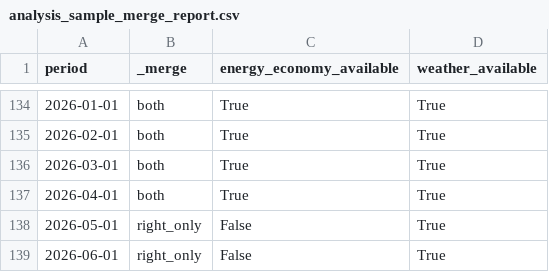
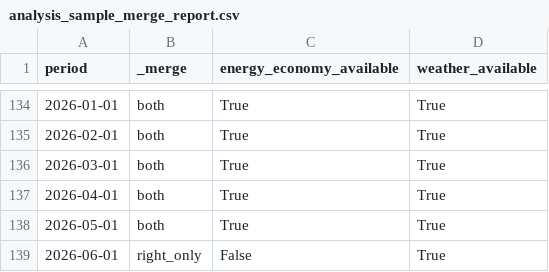
Before and after one commit to cauchygugugu-web/texas-energy-economy-monitor, a CSV file: reports/tables/analysis_sample_merge_report.csv, drawn as a sheet; only a part is shown, gaps mark what is left out.

```diff
--- a/reports/tables/analysis_sample_merge_report.csv
+++ b/reports/tables/analysis_sample_merge_report.csv
@@ -137,3 +137,3 @@
 2026-04-01,both,True,True
-2026-05-01,right_only,False,True
+2026-05-01,both,True,True
 2026-06-01,right_only,False,True
```
Also changed, not shown: reports/tables/analysis_sample_coverage.csv, reports/tables/energy_economy_merge_report.csv, 8 other files.
